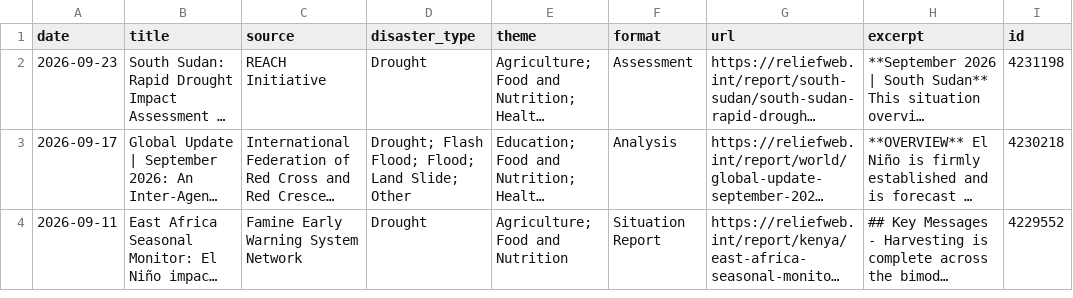
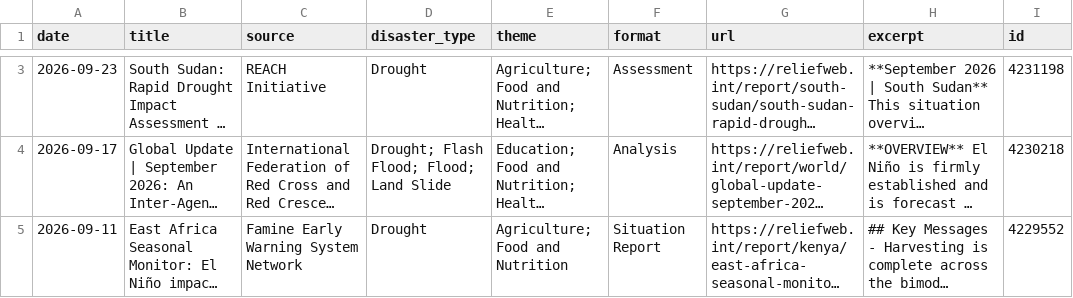
Before and after one commit to Penuelabi/altimetry-nightly, a CSV file: data/reliefweb_climate.csv, drawn as a sheet; only a part is shown, gaps mark what is left out; long unchanged cells end in …; addresses are those after the commit; the diff covers the shown part only; the diff names each change by its address in the sheet, - before the commit and + after, or states it on an @@ line.

```diff
--- a/data/reliefweb_climate.csv
+++ b/data/reliefweb_climate.csv
-D4 (disaster_type): Drought; Flash Flood; Flood; Land Slide; Other
+D4 (disaster_type): Drought; Flash Flood; Flood; Land Slide
```
Also changed, not shown: 1 added row elsewhere in this file, 2 other files.
